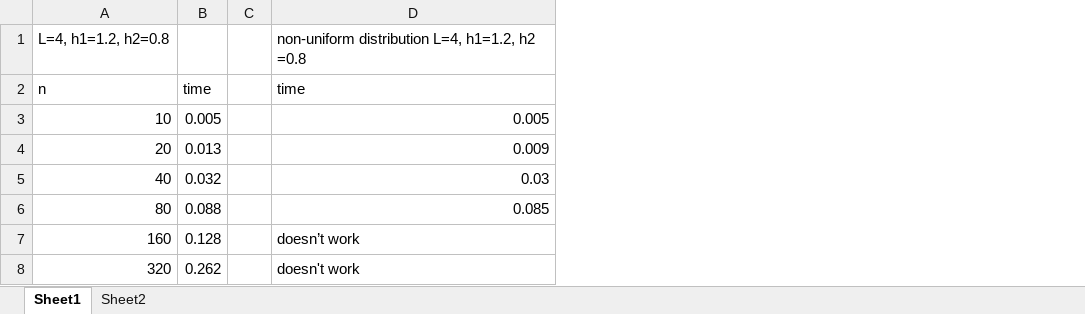
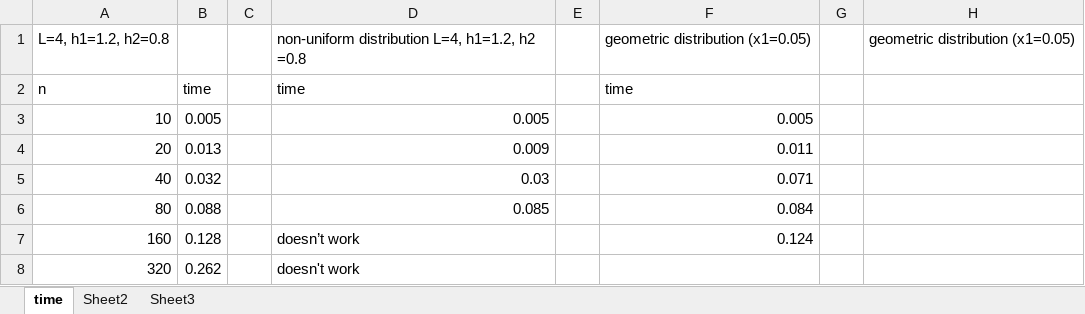
Before and after one commit to karinejansen/BoundaryLayer, an Excel workbook: Matlab_Stuff/time taken.xlsx, sheet time, drawn as a sheet; values as stored, in another font and other column widths than the file's, no borders; the diff names each change by its address in the sheet, - before the commit and + after, or states it on an @@ line.

Commit message:
geometric distribution

```diff
--- a/Matlab_Stuff/time taken.xlsx (sheet time)
+++ b/Matlab_Stuff/time taken.xlsx (sheet time)
-sheet tab: Sheet1
+sheet tab: time
+sheet tab: Sheet3
+column E, empty
+column F, rows 1-7: geometric distribution (x1=0.05) | time | 0.005 | 0.011 | 0.071 | 0.084 | 0.124
+column G, empty
+column H, row 1: geometric distribution (x1=0.05)
```
Also changed, not shown: 9 other files.
